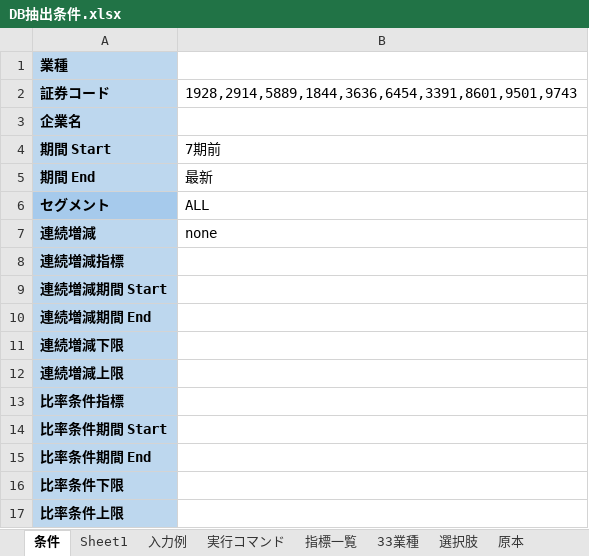
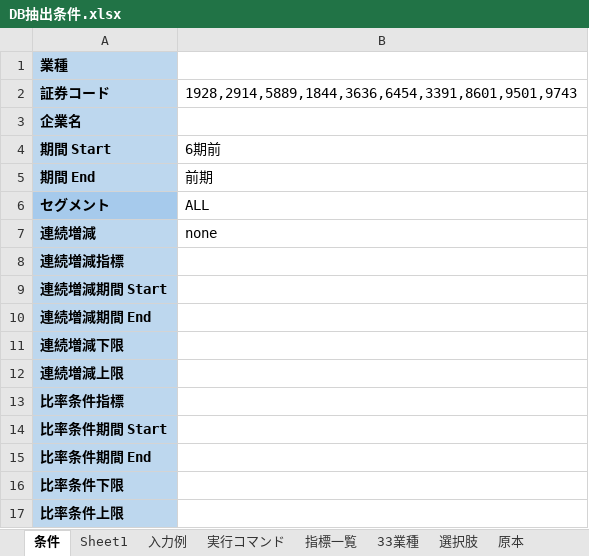
Before and after one commit to k6qybsxt/edinet-tool, an Excel workbook: config/excel/DB抽出条件.xlsx, sheet 条件, drawn as a sheet; values as stored, in another font and other column widths than the file's, no borders; table styles not drawn; the diff names each change by its address in the sheet, - before the commit and + after, or states it on an @@ line.

```diff
--- a/config/excel/DB抽出条件.xlsx (sheet 条件)
+++ b/config/excel/DB抽出条件.xlsx (sheet 条件)
-B4: 7期前
+B4: 6期前
-B5: 最新
+B5: 前期
```
Also changed, not shown: 27 other files.
